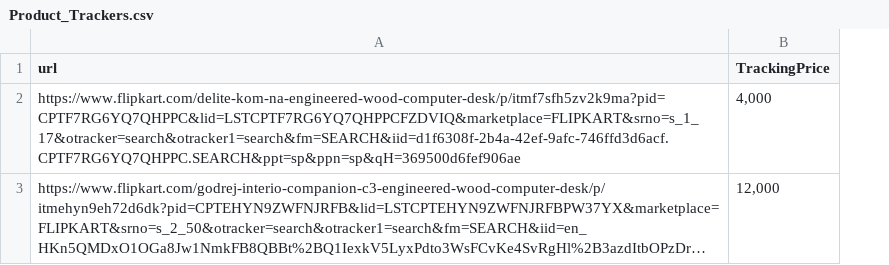
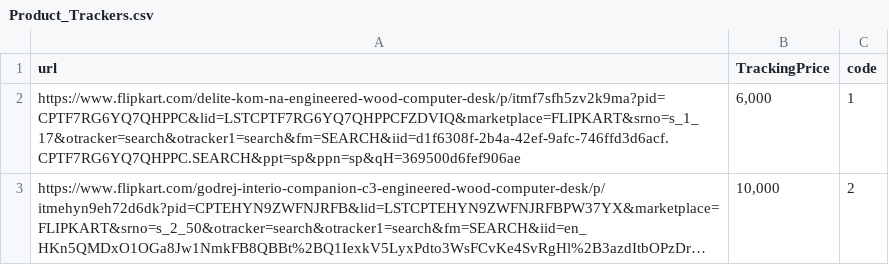
Before and after one commit to Lalita-DevOrg/Assignment-Submission, a CSV file: DSA/Product_Trackers.csv, drawn as a sheet; long unchanged cells end in …; the diff names each change by its address in the sheet, - before the commit and + after, or states it on an @@ line.

```diff
--- a/DSA/Product_Trackers.csv
+++ b/DSA/Product_Trackers.csv
+column C (code), rows 2-3: 1 | 2
-B2 (TrackingPrice): 4,000
+B2 (TrackingPrice): 6,000
-B3 (TrackingPrice): 12,000
+B3 (TrackingPrice): 10,000
```
Also changed, not shown: 2 other files.
